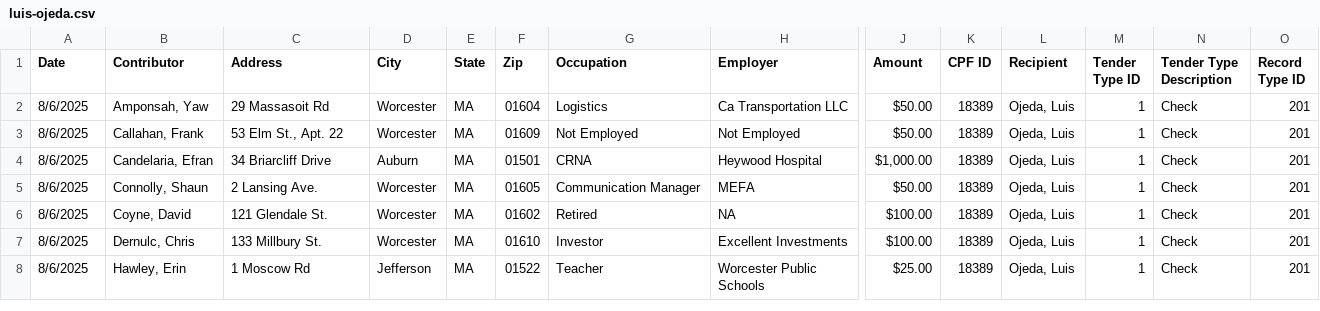
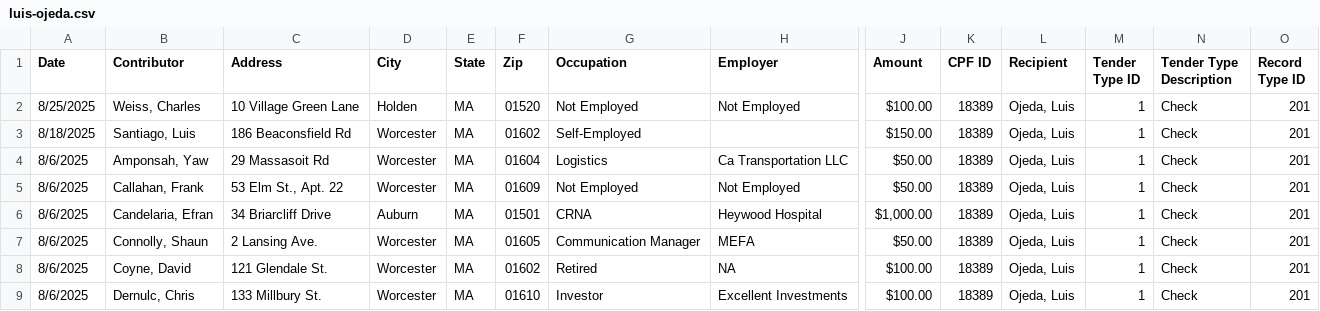
Before and after one commit to gopperman/worcesterelectioninfo, a CSV file: scripts/data/2024-2025/luis-ojeda.csv, drawn as a sheet; only a part is shown, gaps mark what is left out; the shorter side is filled out with more unchanged rows; rows hold the shown columns only; the diff names each change by its address in the sheet, - before the commit and + after, or states it on an @@ line.

```diff
--- a/scripts/data/2024-2025/luis-ojeda.csv
+++ b/scripts/data/2024-2025/luis-ojeda.csv
+row 2: 8/25/2025 | Weiss, Charles | 10 Village Green Lane | Holden | MA | 01520 | Not Employed | Not Employed | $100.00 | 18389 | Ojeda, Luis | 1 | Check | 201
+row 3: 8/18/2025 | Santiago, Luis | 186 Beaconsfield Rd | Worcester | MA | 01602 | Self-Employed |  | $150.00 | 18389 | Ojeda, Luis | 1 | Check | 201
```
Also changed, not shown: scripts/data/2024-2025/candy-mero-carlson.csv, scripts/data/2024-2025/cayden-davis.csv, 38 other files.
